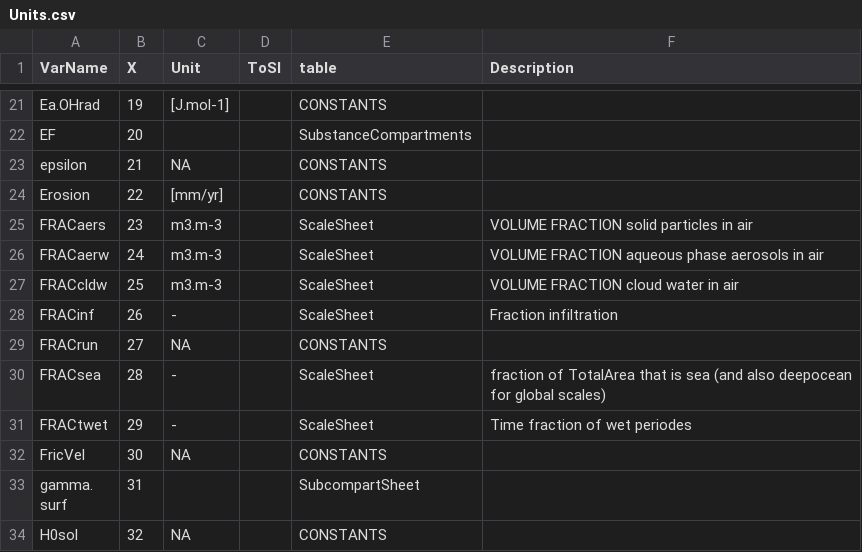
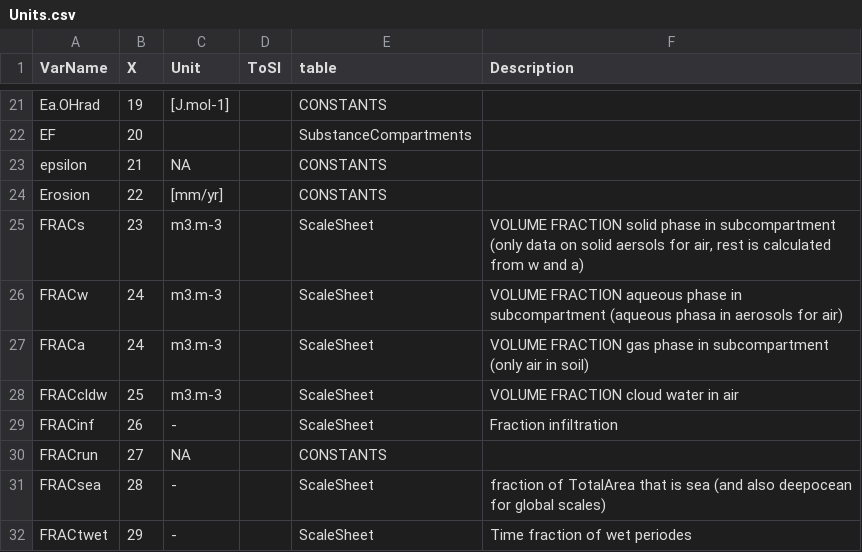
Before and after one commit to rivm-syso/SBooScripts, a CSV file: data/Units.csv, drawn as a sheet; only a part is shown, gaps mark what is left out; the shorter side is filled out with more unchanged rows.

Commit message:
Unrafel multiples in phase VOLUME fractions

```diff
--- a/data/Units.csv
+++ b/data/Units.csv
@@ -24,4 +24,5 @@
 "Erosion",22,"[mm/yr]","","CONSTANTS",""
-"FRACaers",23,"m3.m-3","","ScaleSheet","VOLUME FRACTION solid particles in air"
-"FRACaerw",24,"m3.m-3","","ScaleSheet","VOLUME FRACTION aqueous phase aerosols in air"
+"FRACs",23,"m3.m-3","","ScaleSheet","VOLUME FRACTION solid phase in subcompartment (only data on solid aersols for air, rest is calculated from w and a)"
+"FRACw",24,"m3.m-3","","ScaleSheet","VOLUME FRACTION aqueous phase in subcompartment (aqueous phasa in aerosols for air)"
+"FRACa",24,"m3.m-3","","ScaleSheet","VOLUME FRACTION gas phase in subcompartment (only air in soil)"
 "FRACcldw",25,"m3.m-3","","ScaleSheet","VOLUME FRACTION cloud water in air"
```
Also changed, not shown: data/ScaleSheet.csv, 2 other files.
